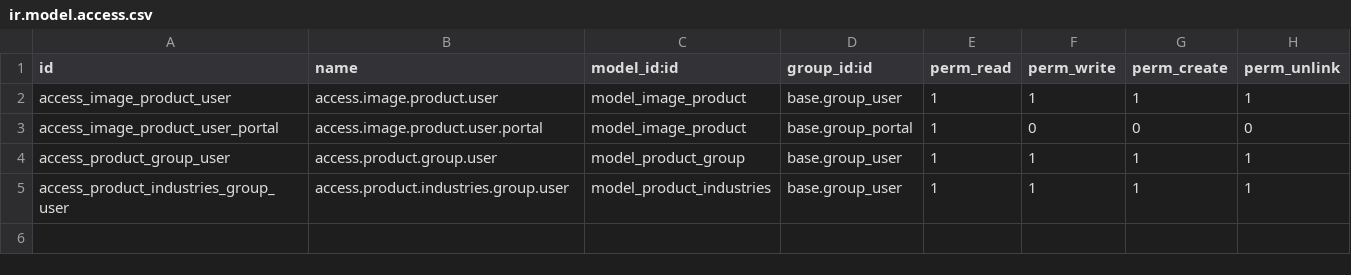
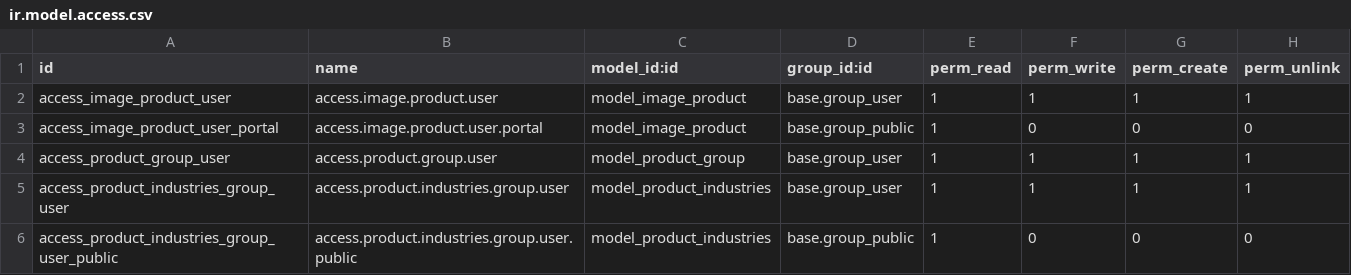
Before and after one commit to OdysseyCompany/Aardwolf-OdooAPI, a CSV file: addons_custom/api_product/security/ir.model.access.csv, drawn as a sheet.

```diff
--- a/addons_custom/api_product/security/ir.model.access.csv
+++ b/addons_custom/api_product/security/ir.model.access.csv
@@ -2,4 +2,5 @@ id,name,model_id:id,group_id:id,perm_read,perm_write,perm_create,perm_unlink
 access_image_product_user,access.image.product.user,model_image_product,base.group_user,1,1,1,1
-access_image_product_user_portal,access.image.product.user.portal,model_image_product,base.group_portal,1,0,0,0
+access_image_product_user_portal,access.image.product.user.portal,model_image_product,base.group_public,1,0,0,0
 access_product_group_user,access.product.group.user,model_product_group,base.group_user,1,1,1,1
 access_product_industries_group_user,access.product.industries.group.user,model_product_industries,base.group_user,1,1,1,1
+access_product_industries_group_user_public,access.product.industries.group.user.public,model_product_industries,base.group_public,1,0,0,0
```
Also changed, not shown: 5 other files.
